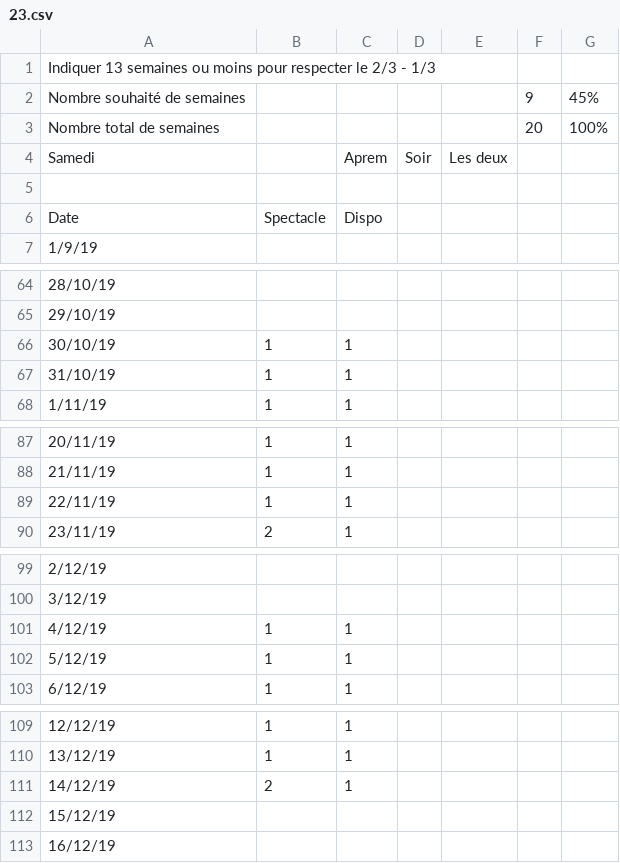
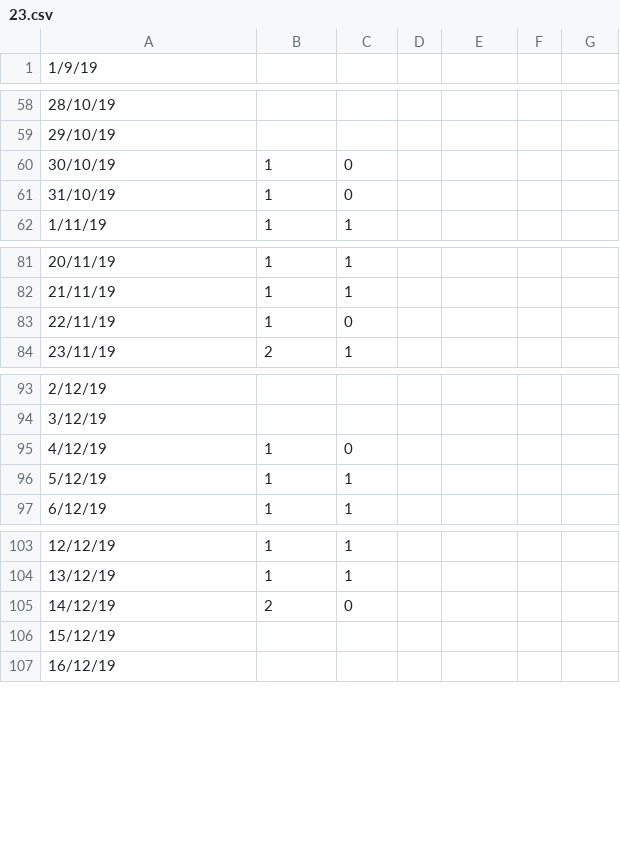
Before and after one commit to BenjaminBettan/gestionRh, a CSV file: src/main/resources/dates/23.csv, drawn as a sheet; only a part is shown, gaps mark what is left out; the diff covers the shown part only.

```diff
--- a/src/main/resources/dates/23.csv
+++ b/src/main/resources/dates/23.csv
@@ -1,6 +0,0 @@
-Indiquer 13 semaines ou moins pour respecter le 2/3 - 1/3,,,,,,
-Nombre souhaité de semaines,,,,,9,45%
-Nombre total de semaines ,,,,,20,100%
-Samedi,,Aprem,Soir,Les deux,,
-,,,,,,
-Date,Spectacle,Dispo,,,,
@@ -66,2 +60,2 @@ Date,Spectacle,Dispo,,,,
-30/10/19,1,1,,,,
-31/10/19,1,1,,,,
+30/10/19,1,0
+31/10/19,1,0
@@ -89 +83 @@ Date,Spectacle,Dispo,,,,
-22/11/19,1,1,,,,
+22/11/19,1,0
@@ -101 +95 @@ Date,Spectacle,Dispo,,,,
-4/12/19,1,1,,,,
+4/12/19,1,0
@@ -111 +105 @@ Date,Spectacle,Dispo,,,,
-14/12/19,2,1,,,,
+14/12/19,2,0
```
Also changed, not shown: 3 edited cells elsewhere in this file, src/main/resources/dates/13.csv, src/main/resources/dates/15.csv, 27 other files.
